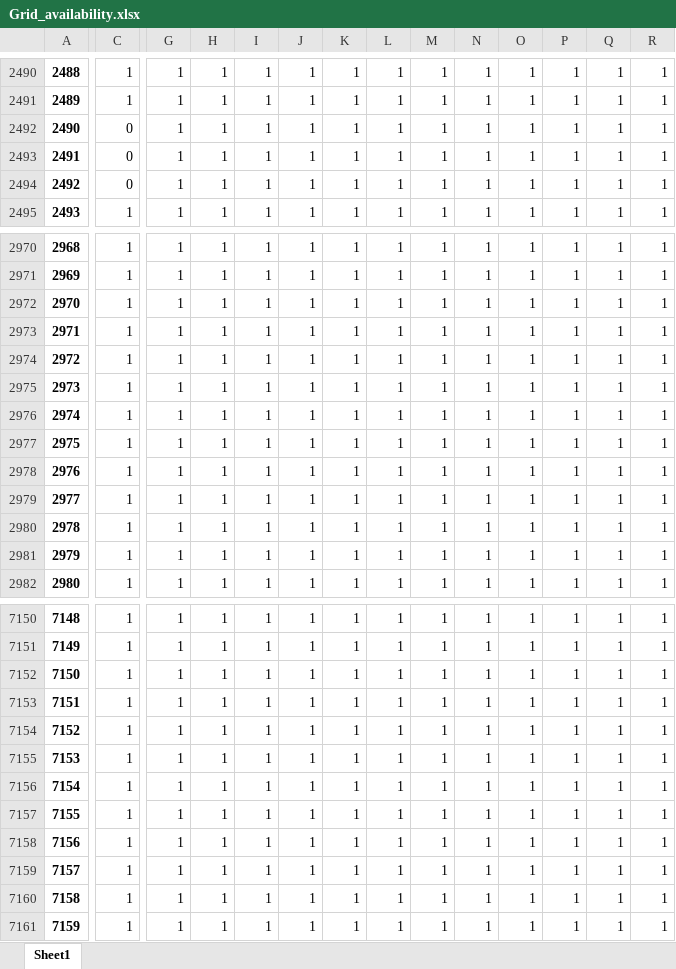
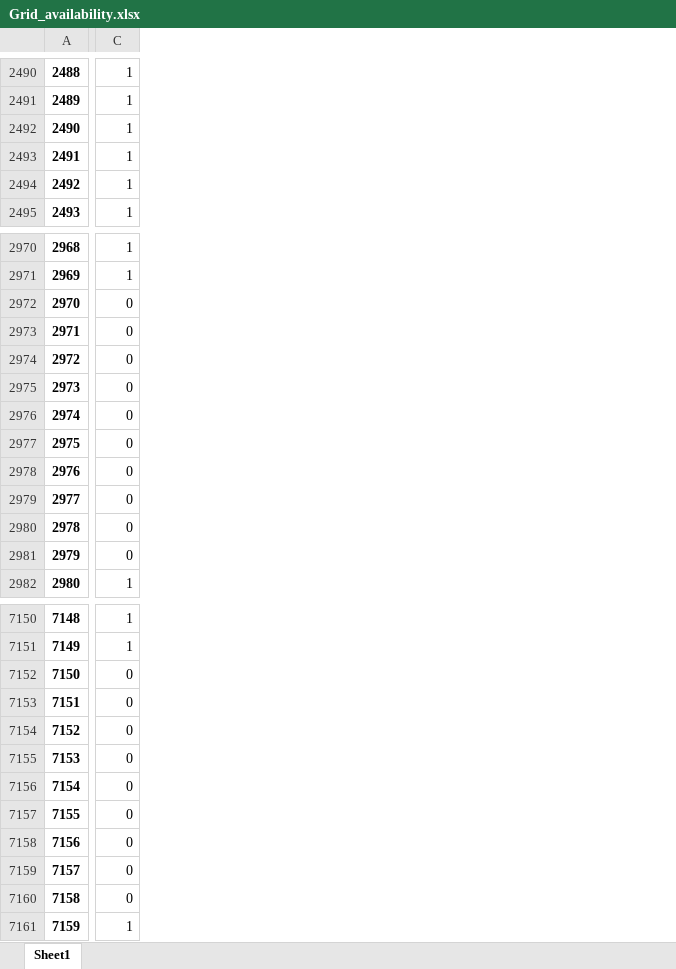
Before and after one commit to MicroGridsPy/MicroGridsPy, an Excel workbook: Code/Inputs/Grid_availability.xlsx, sheet Sheet1, drawn as a sheet; only a part is shown, gaps mark what is left out; values as stored, in another font and other column widths than the file's, no borders; the diff covers the shown part only; the diff names each change by its address in the sheet, - before the commit and + after, or states it on an @@ line.

```diff
--- a/Code/Inputs/Grid_availability.xlsx (sheet Sheet1)
+++ b/Code/Inputs/Grid_availability.xlsx (sheet Sheet1)
-column G, rows 2490-2495: all 1; rows 2970-2982: all 1; rows 7150-7161: all 1
-column H, rows 2490-2495: all 1; rows 2970-2982: all 1; rows 7150-7161: all 1
-column I, rows 2490-2495: all 1; rows 2970-2982: all 1; rows 7150-7161: all 1
-column J, rows 2490-2495: all 1; rows 2970-2982: all 1; rows 7150-7161: all 1
-column K, rows 2490-2495: all 1; rows 2970-2982: all 1; rows 7150-7161: all 1
-column L, rows 2490-2495: all 1; rows 2970-2982: all 1; rows 7150-7161: all 1
-column M, rows 2490-2495: all 1; rows 2970-2982: all 1; rows 7150-7161: all 1
-column N, rows 2490-2495: all 1; rows 2970-2982: all 1; rows 7150-7161: all 1
-column O, rows 2490-2495: all 1; rows 2970-2982: all 1; rows 7150-7161: all 1
-column P, rows 2490-2495: all 1; rows 2970-2982: all 1; rows 7150-7161: all 1
-column Q, rows 2490-2495: all 1; rows 2970-2982: all 1; rows 7150-7161: all 1
-column R, rows 2490-2495: all 1; rows 2970-2982: all 1; rows 7150-7161: all 1
-C2492:C2494: 0
+C2492:C2494: 1
-C2972:C2981: 1
+C2972:C2981: 0
-C7152:C7160: 1
+C7152:C7160: 0
```
Also changed, not shown: 3 removed columns and 204 edited cells elsewhere in this sheet, Code/Inputs/Renewable_Energy.xlsx, Code/Results/Results_Summary.xlsx, 43 other files.
